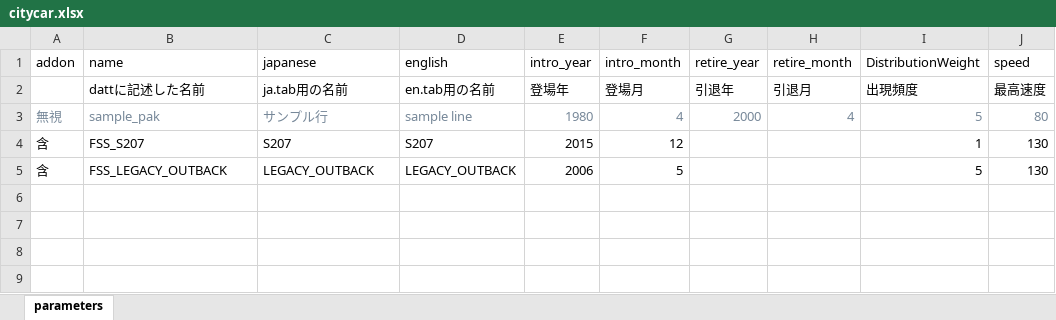
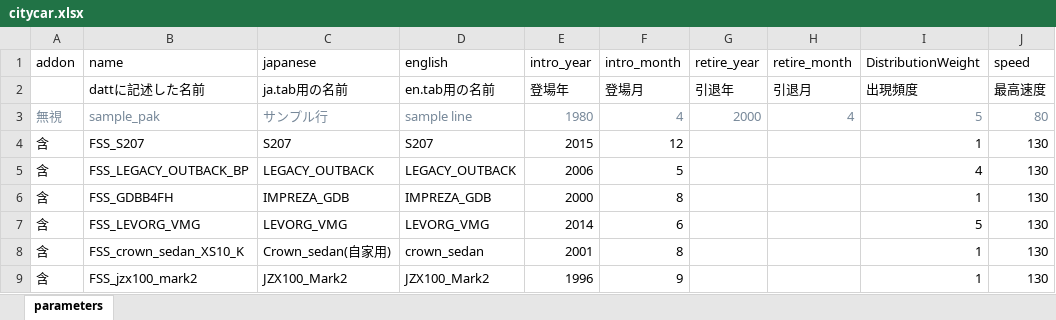
Before and after one commit to soukouki/simutrans-pak128.japan-ex, an Excel workbook: citycar/citycar.xlsx, sheet parameters, drawn as a sheet; values as stored, in another font and other column widths than the file's, no borders; the diff names each change by its address in the sheet, - before the commit and + after, or states it on an @@ line.

```diff
--- a/citycar/citycar.xlsx (sheet parameters)
+++ b/citycar/citycar.xlsx (sheet parameters)
-B5 (name): FSS_LEGACY_OUTBACK
+B5 (name): FSS_LEGACY_OUTBACK_BP
-I5 (DistributionWeight): 5
+I5 (DistributionWeight): 4
+row 6: 含 | FSS_GDBB4FH | IMPREZA_GDB | IMPREZA_GDB | 2000 | 8 |  |  | 1 | 130
+row 7: 含 | FSS_LEVORG_VMG | LEVORG_VMG | LEVORG_VMG | 2014 | 6 |  |  | 5 | 130
+row 8: 含 | FSS_crown_sedan_XS10_K | Crown_sedan(自家用) | crown_sedan | 2001 | 8 |  |  | 1 | 130
+row 9: 含 | FSS_jzx100_mark2 | JZX100_Mark2 | JZX100_Mark2 | 1996 | 9 |  |  | 1 | 130
```
Also changed, not shown: 10 other files.
